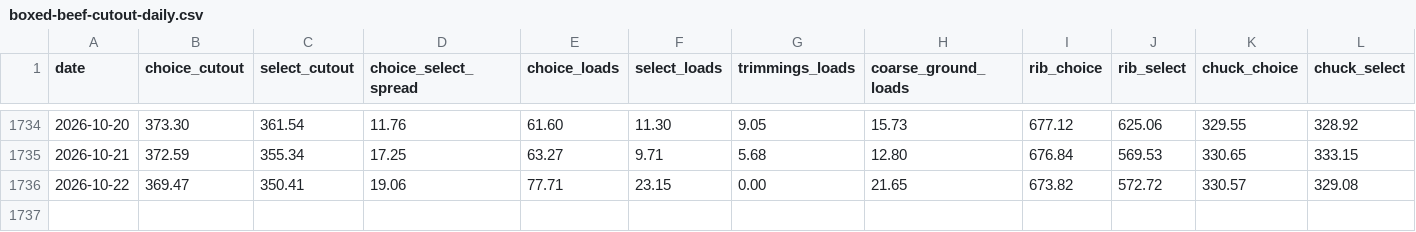
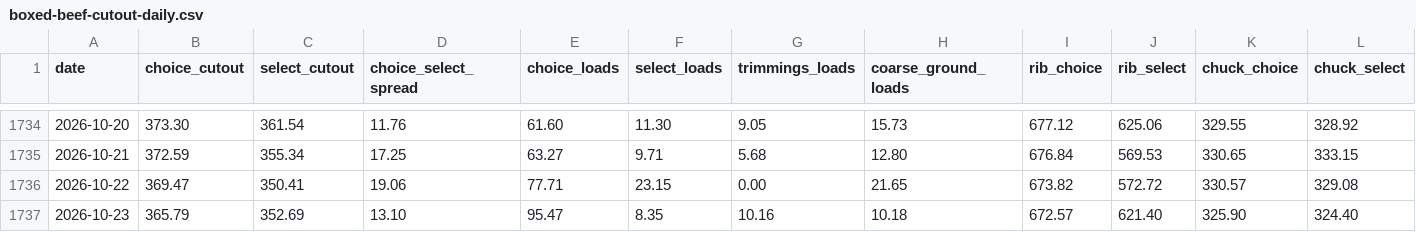
Before and after one commit to JuanTorresMI/JuanTorresMI.github.io, a CSV file: beef-prices/boxed-beef-cutout-daily.csv, drawn as a sheet; only a part is shown, gaps mark what is left out; rows hold the shown columns only; the diff names each change by its address in the sheet, - before the commit and + after, or states it on an @@ line.

```diff
--- a/beef-prices/boxed-beef-cutout-daily.csv
+++ b/beef-prices/boxed-beef-cutout-daily.csv
+row 1737: 2026-10-23 | 365.79 | 352.69 | 13.10 | 95.47 | 8.35 | 10.16 | 10.18 | 672.57 | 621.40 | 325.90 | 324.40
```
Also changed, not shown: border-waits/border-truck-wait-readings-2026.csv, border-waits/border-truck-wait-times.csv, 30 other files.
